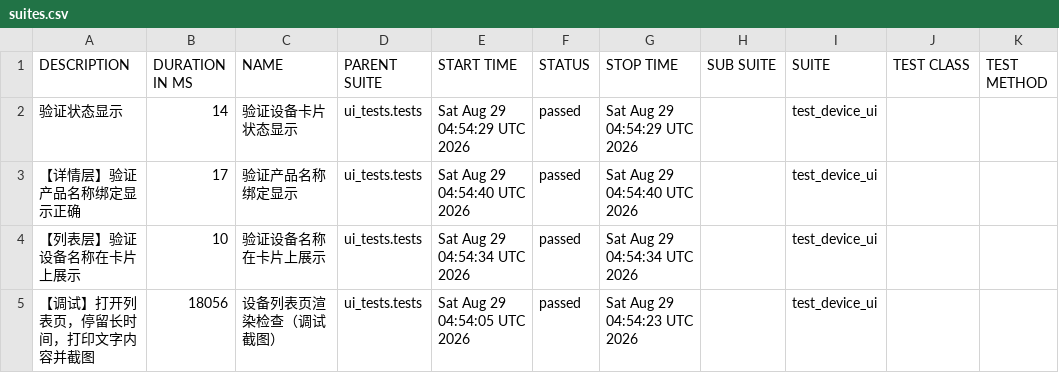
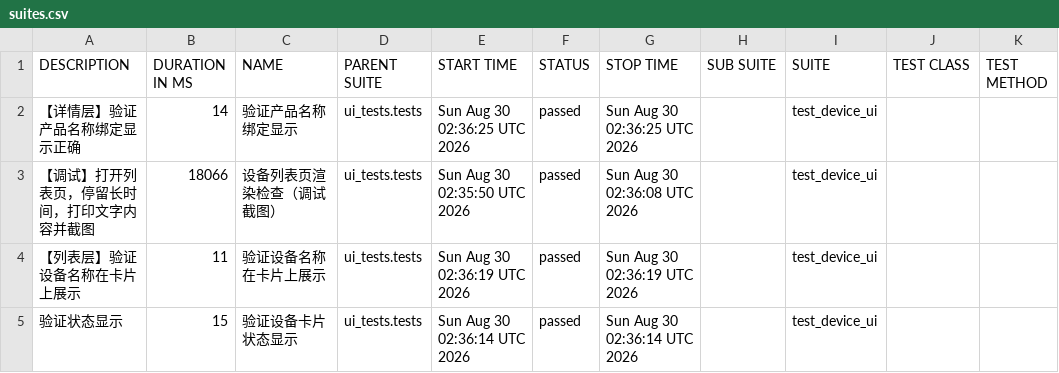
Before and after one commit to piaqiahia/iot-test-framework, a CSV file: ui-report/data/suites.csv, drawn as a sheet.

```diff
--- a/ui-report/data/suites.csv
+++ b/ui-report/data/suites.csv
@@ -1,5 +1,5 @@
 "DESCRIPTION","DURATION IN MS","NAME","PARENT SUITE","START TIME","STATUS","STOP TIME","SUB SUITE","SUITE","TEST CLASS","TEST METHOD"
-"验证状态显示","14","验证设备卡片状态显示","ui_tests.tests","Sat Aug 29 04:54:29 UTC 2026","passed","Sat Aug 29 04:54:29 UTC 2026","","test_device_ui","",""
-"【详情层】验证产品名称绑定显示正确","17","验证产品名称绑定显示","ui_tests.tests","Sat Aug 29 04:54:40 UTC 2026","passed","Sat Aug 29 04:54:40 UTC 2026","","test_device_ui","",""
-"【列表层】验证设备名称在卡片上展示","10","验证设备名称在卡片上展示","ui_tests.tests","Sat Aug 29 04:54:34 UTC 2026","passed","Sat Aug 29 04:54:34 UTC 2026","","test_device_ui","",""
-"【调试】打开列表页，停留长时间，打印文字内容并截图","18056","设备列表页渲染检查（调试截图）","ui_tests.tests","Sat Aug 29 04:54:05 UTC 2026","passed","Sat Aug 29 04:54:23 UTC 2026","","test_device_ui","",""
+"【详情层】验证产品名称绑定显示正确","14","验证产品名称绑定显示","ui_tests.tests","Sun Aug 30 02:36:25 UTC 2026","passed","Sun Aug 30 02:36:25 UTC 2026","","test_device_ui","",""
+"【调试】打开列表页，停留长时间，打印文字内容并截图","18066","设备列表页渲染检查（调试截图）","ui_tests.tests","Sun Aug 30 02:35:50 UTC 2026","passed","Sun Aug 30 02:36:08 UTC 2026","","test_device_ui","",""
+"【列表层】验证设备名称在卡片上展示","11","验证设备名称在卡片上展示","ui_tests.tests","Sun Aug 30 02:36:19 UTC 2026","passed","Sun Aug 30 02:36:19 UTC 2026","","test_device_ui","",""
+"验证状态显示","15","验证设备卡片状态显示","ui_tests.tests","Sun Aug 30 02:36:14 UTC 2026","passed","Sun Aug 30 02:36:14 UTC 2026","","test_device_ui","",""
```
Also changed, not shown: 19 other files.
